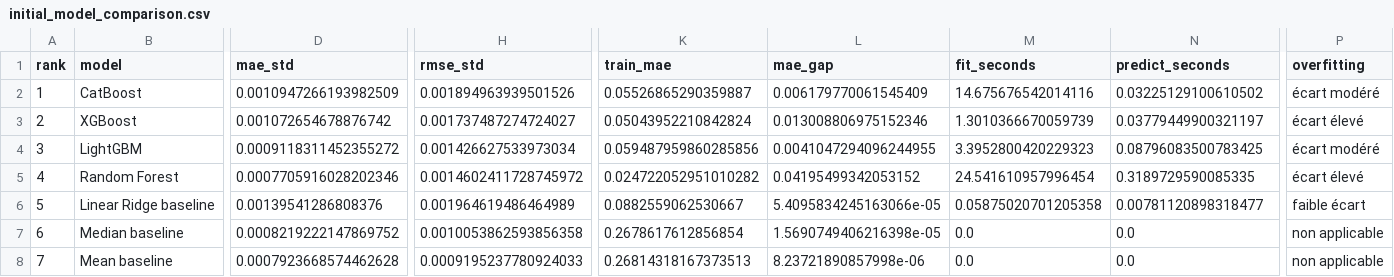
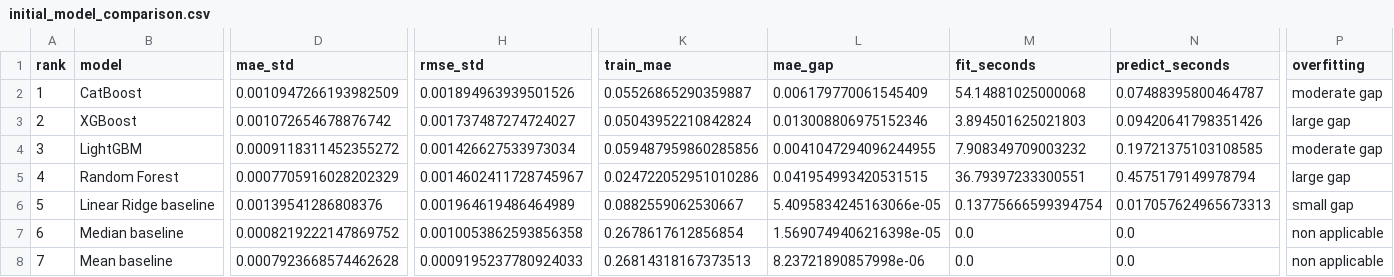
Before and after one commit to Manda404/Game-Player-Analysis, a CSV file: artifacts/metrics/initial_model_comparison.csv, drawn as a sheet; only a part is shown, gaps mark what is left out; the diff names each change by its address in the sheet, - before the commit and + after, or states it on an @@ line.

```diff
--- a/artifacts/metrics/initial_model_comparison.csv
+++ b/artifacts/metrics/initial_model_comparison.csv
-M2 (fit_seconds): 14.675676542014116
+M2 (fit_seconds): 54.14881025000068
-N2 (predict_seconds): 0.03225129100610502
+N2 (predict_seconds): 0.07488395800464787
-P2 (overfitting): écart modéré
+P2 (overfitting): moderate gap
-M3 (fit_seconds): 1.3010366670059739
+M3 (fit_seconds): 3.894501625021803
-N3 (predict_seconds): 0.03779449900321197
+N3 (predict_seconds): 0.09420641798351426
-P3 (overfitting): écart élevé
+P3 (overfitting): large gap
-M4 (fit_seconds): 3.3952800420229323
+M4 (fit_seconds): 7.908349709003232
-N4 (predict_seconds): 0.08796083500783425
+N4 (predict_seconds): 0.19721375103108585
-P4 (overfitting): écart modéré
+P4 (overfitting): moderate gap
-D5 (mae_std): 0.0007705916028202346
+D5 (mae_std): 0.0007705916028202329
-H5 (rmse_std): 0.0014602411728745972
+H5 (rmse_std): 0.0014602411728745967
-K5 (train_mae): 0.024722052951010282
+K5 (train_mae): 0.024722052951010286
-L5 (mae_gap): 0.04195499342053152
+L5 (mae_gap): 0.041954993420531515
-M5 (fit_seconds): 24.541610957996454
+M5 (fit_seconds): 36.79397233300551
-N5 (predict_seconds): 0.3189729590085335
+N5 (predict_seconds): 0.4575179149978794
-P5 (overfitting): écart élevé
+P5 (overfitting): large gap
-M6 (fit_seconds): 0.05875020701205358
+M6 (fit_seconds): 0.13775666599394754
-N6 (predict_seconds): 0.00781120898318477
+N6 (predict_seconds): 0.017057624965673313
-P6 (overfitting): faible écart
+P6 (overfitting): small gap
```
Also changed, not shown: artifacts/metrics/feature_ablation.csv, artifacts/metrics/fold_count_details.csv, 50 other files.
